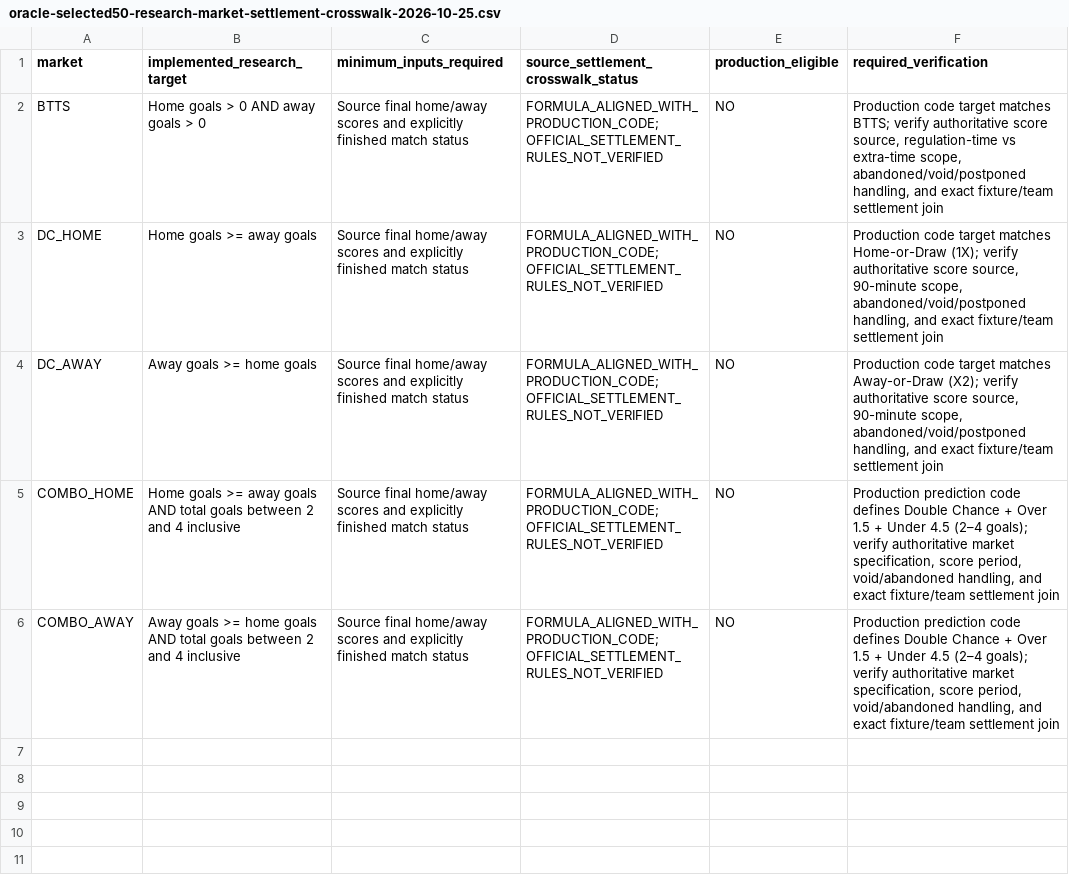
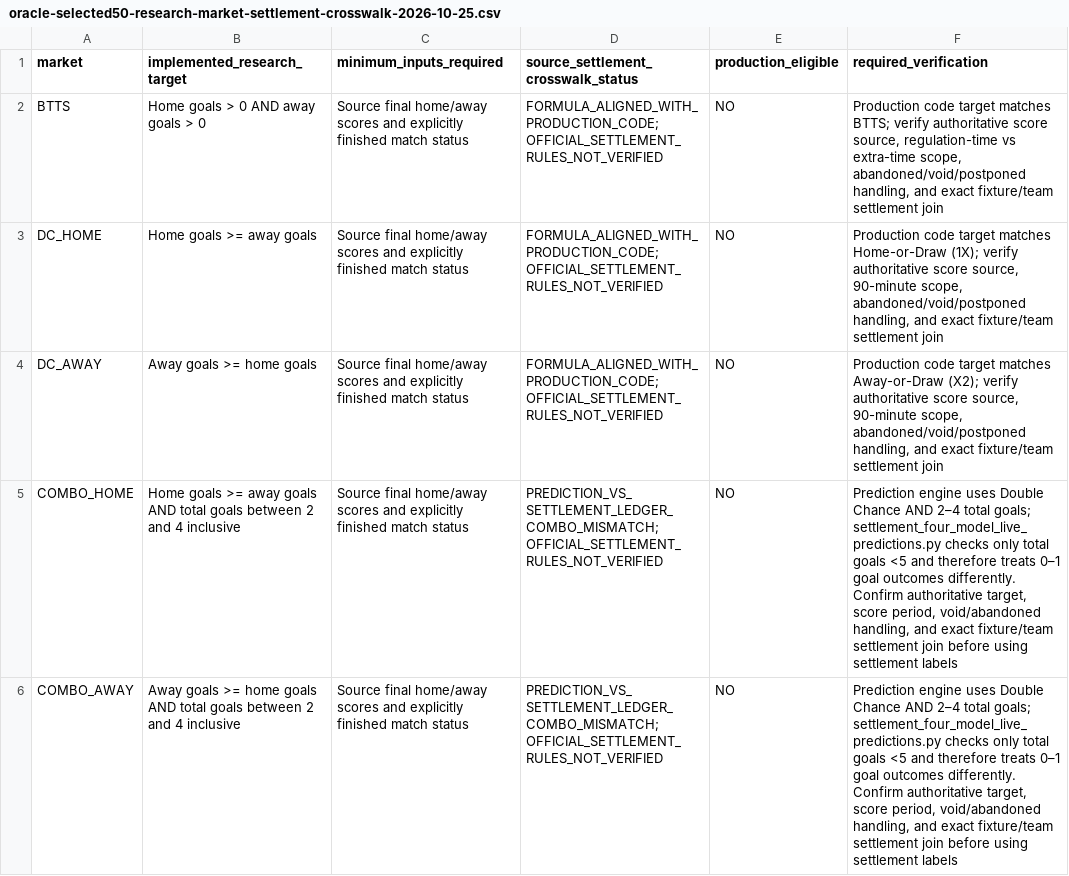
Before and after one commit to dtnzv5by8c-ship-it/oracle-validation-learning, a CSV file: reports/oracle-selected50-research-market-settlement-crosswalk-2026-10-25.csv, drawn as a sheet.

Commit message:
Flag production Combo prediction-versus-settlement target mismatch

```diff
--- a/reports/oracle-selected50-research-market-settlement-crosswalk-2026-10-25.csv
+++ b/reports/oracle-selected50-research-market-settlement-crosswalk-2026-10-25.csv
@@ -4,3 +4,3 @@ DC_HOME,"Home goals >= away goals","Source final home/away scores and explicitly
 DC_AWAY,"Away goals >= home goals","Source final home/away scores and explicitly finished match status","FORMULA_ALIGNED_WITH_PRODUCTION_CODE; OFFICIAL_SETTLEMENT_RULES_NOT_VERIFIED","NO","Production code target matches Away-or-Draw (X2); verify authoritative score source, 90-minute scope, abandoned/void/postponed handling, and exact fixture/team settlement join"
-COMBO_HOME,"Home goals >= away goals AND total goals between 2 and 4 inclusive","Source final home/away scores and explicitly finished match status","FORMULA_ALIGNED_WITH_PRODUCTION_CODE; OFFICIAL_SETTLEMENT_RULES_NOT_VERIFIED","NO","Production prediction code defines Double Chance + Over 1.5 + Under 4.5 (2–4 goals); verify authoritative market specification, score period, void/abandoned handling, and exact fixture/team settlement join"
-COMBO_AWAY,"Away goals >= home goals AND total goals between 2 and 4 inclusive","Source final home/away scores and explicitly finished match status","FORMULA_ALIGNED_WITH_PRODUCTION_CODE; OFFICIAL_SETTLEMENT_RULES_NOT_VERIFIED","NO","Production prediction code defines Double Chance + Over 1.5 + Under 4.5 (2–4 goals); verify authoritative market specification, score period, void/abandoned handling, and exact fixture/team settlement join"
+COMBO_HOME,"Home goals >= away goals AND total goals between 2 and 4 inclusive","Source final home/away scores and explicitly finished match status","PREDICTION_VS_SETTLEMENT_LEDGER_COMBO_MISMATCH; OFFICIAL_SETTLEMENT_RULES_NOT_VERIFIED","NO","Prediction engine uses Double Chance AND 2–4 total goals; settlement_four_model_live_predictions.py checks only total goals <5 and therefore treats 0–1 goal outcomes differently. Confirm authoritative target, score period, void/abandoned handling, and exact fixture/team settlement join before using settlement labels"
+COMBO_AWAY,"Away goals >= home goals AND total goals between 2 and 4 inclusive","Source final home/away scores and explicitly finished match status","PREDICTION_VS_SETTLEMENT_LEDGER_COMBO_MISMATCH; OFFICIAL_SETTLEMENT_RULES_NOT_VERIFIED","NO","Prediction engine uses Double Chance AND 2–4 total goals; settlement_four_model_live_predictions.py checks only total goals <5 and therefore treats 0–1 goal outcomes differently. Confirm authoritative target, score period, void/abandoned handling, and exact fixture/team settlement join before using settlement labels"
```
